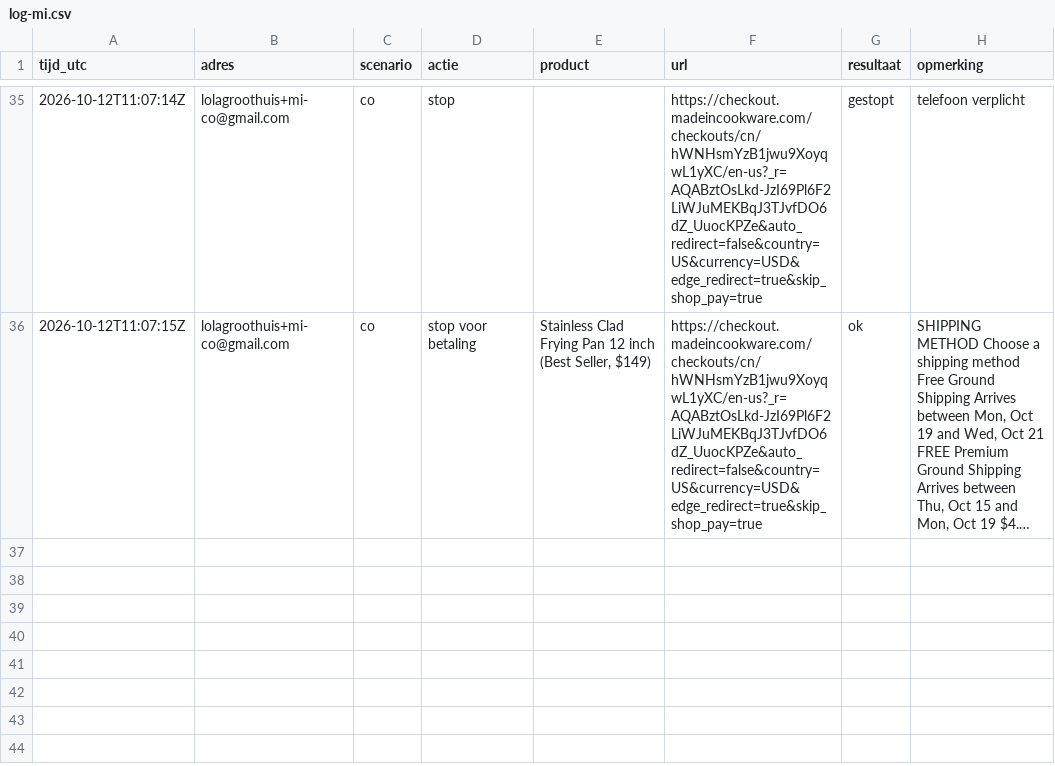
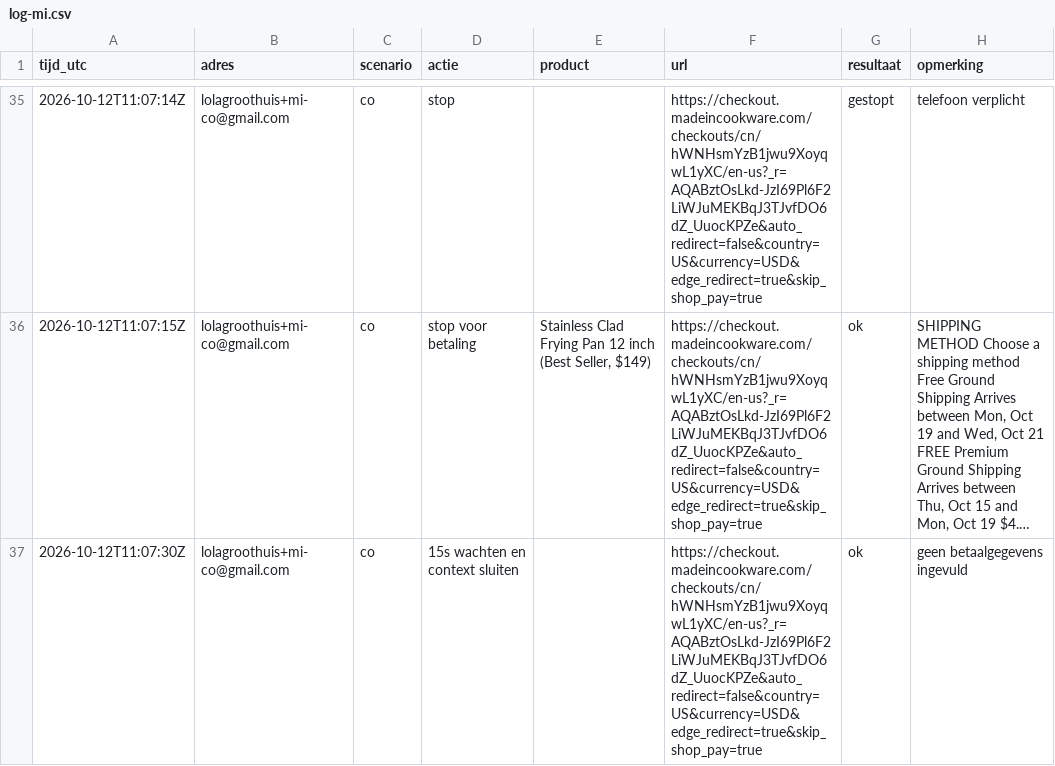
Before and after one commit to ChiefDTC/siraat-email-agent, a CSV file: research/concurrenten/log-mi.csv, drawn as a sheet; only a part is shown, gaps mark what is left out; long unchanged cells end in …; the diff names each change by its address in the sheet, - before the commit and + after, or states it on an @@ line.

```diff
--- a/research/concurrenten/log-mi.csv
+++ b/research/concurrenten/log-mi.csv
+row 37: 2026-10-12T11:07:30Z | lolagroothuis+mi-co@gmail.com | co | 15s wachten en context sluiten |  | https://checkout.madeincookware.com/checkouts/cn/hWNHsmYzB1jwu9XoyqwL1yXC/en-us?_r=AQABztOsLkd-JzI69Pl6F2LiWJuMEKBqJ3TJvfDO6dZ_UuocKPZe&auto_redirect=false&country=US&currency=USD&edge_redirect=true&skip_shop_pay=true | ok | geen betaalgegevens ingevuld
```
Also changed, not shown: research/concurrenten/log-ok.csv, 4 other files.
